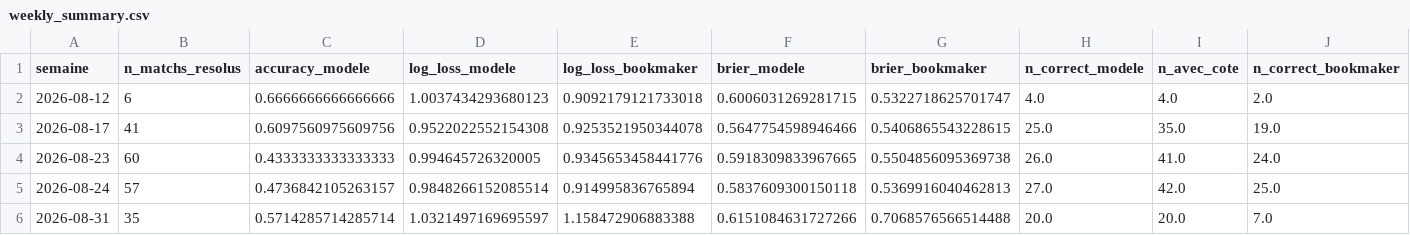
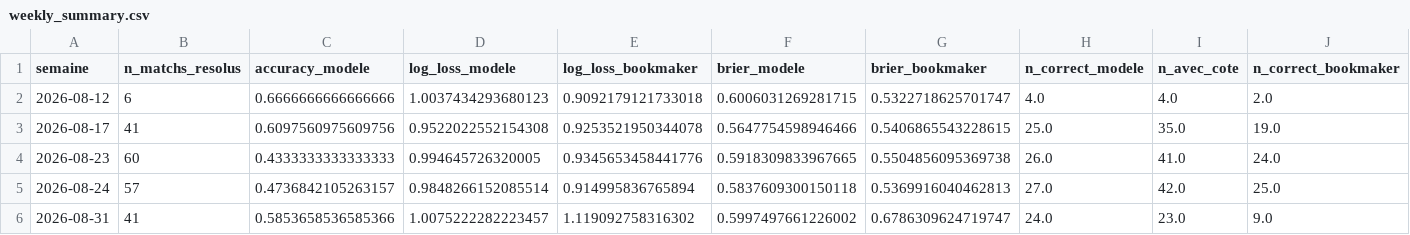
Before and after one commit to ezekiel27egoun/football-predictor, a CSV file: data/tracking/weekly_summary.csv, drawn as a sheet; only a part is shown; the diff covers the shown part only; the diff names each change by its address in the sheet, - before the commit and + after, or states it on an @@ line.

```diff
--- a/data/tracking/weekly_summary.csv
+++ b/data/tracking/weekly_summary.csv
-B6 (n_matchs_resolus): 35
+B6 (n_matchs_resolus): 41
-C6 (accuracy_modele): 0.5714285714285714
+C6 (accuracy_modele): 0.5853658536585366
-D6 (log_loss_modele): 1.0321497169695597
+D6 (log_loss_modele): 1.0075222282223457
-E6 (log_loss_bookmaker): 1.158472906883388
+E6 (log_loss_bookmaker): 1.119092758316302
-F6 (brier_modele): 0.6151084631727266
+F6 (brier_modele): 0.5997497661226002
-G6 (brier_bookmaker): 0.7068576566514488
+G6 (brier_bookmaker): 0.6786309624719747
-H6 (n_correct_modele): 20.0
+H6 (n_correct_modele): 24.0
-I6 (n_avec_cote): 20.0
+I6 (n_avec_cote): 23.0
-J6 (n_correct_bookmaker): 7.0
+J6 (n_correct_bookmaker): 9.0
```
Also changed, not shown: 4 edited cells elsewhere in this file, data/tracking/predictions_2026-08-31.csv.
